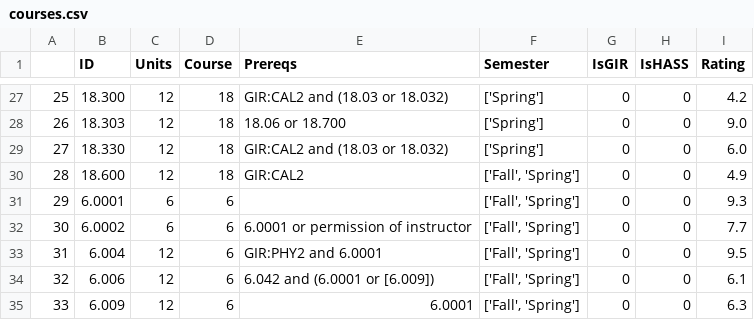
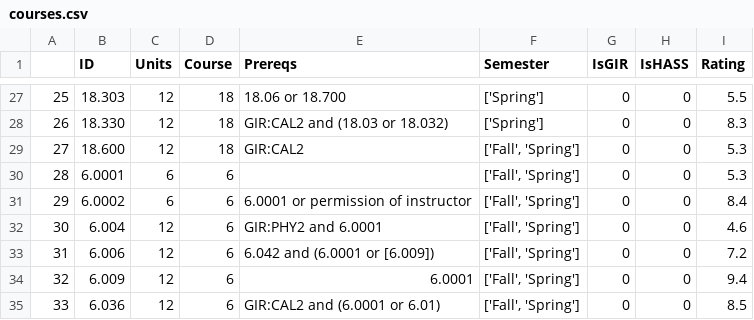
Before and after one commit to TWK21/fireroad-optimization, a CSV file: courses.csv, drawn as a sheet; only a part is shown, gaps mark what is left out; the diff covers the shown part only.

Commit message:
fixed a course name

```diff
--- a/courses.csv
+++ b/courses.csv
@@ -27,9 +27,9 @@
-25,18.300,12,18,GIR:CAL2 and (18.03 or 18.032),['Spring'],0,0,4.2
-26,18.303,12,18,18.06 or 18.700,['Spring'],0,0,9.0
-27,18.330,12,18,GIR:CAL2 and (18.03 or 18.032),['Spring'],0,0,6.0
-28,18.600,12,18,GIR:CAL2,"['Fall', 'Spring']",0,0,4.9
-29,6.0001,6,6,,"['Fall', 'Spring']",0,0,9.3
-30,6.0002,6,6,6.0001 or permission of instructor,"['Fall', 'Spring']",0,0,7.7
-31,6.004,12,6,GIR:PHY2 and 6.0001,"['Fall', 'Spring']",0,0,9.5
-32,6.006,12,6,6.042 and (6.0001 or [6.009]),"['Fall', 'Spring']",0,0,6.1
-33,6.009,12,6,6.0001,"['Fall', 'Spring']",0,0,6.3
+25,18.303,12,18,18.06 or 18.700,['Spring'],0,0,5.5
+26,18.330,12,18,GIR:CAL2 and (18.03 or 18.032),['Spring'],0,0,8.3
+27,18.600,12,18,GIR:CAL2,"['Fall', 'Spring']",0,0,5.3
+28,6.0001,6,6,,"['Fall', 'Spring']",0,0,5.3
+29,6.0002,6,6,6.0001 or permission of instructor,"['Fall', 'Spring']",0,0,8.4
+30,6.004,12,6,GIR:PHY2 and 6.0001,"['Fall', 'Spring']",0,0,4.6
+31,6.006,12,6,6.042 and (6.0001 or [6.009]),"['Fall', 'Spring']",0,0,7.2
+32,6.009,12,6,6.0001,"['Fall', 'Spring']",0,0,9.4
+33,6.036,12,6,GIR:CAL2 and (6.0001 or 6.01),"['Fall', 'Spring']",0,0,8.5
```
Also changed, not shown: 57 edited cells elsewhere in this file, 1 other file.
